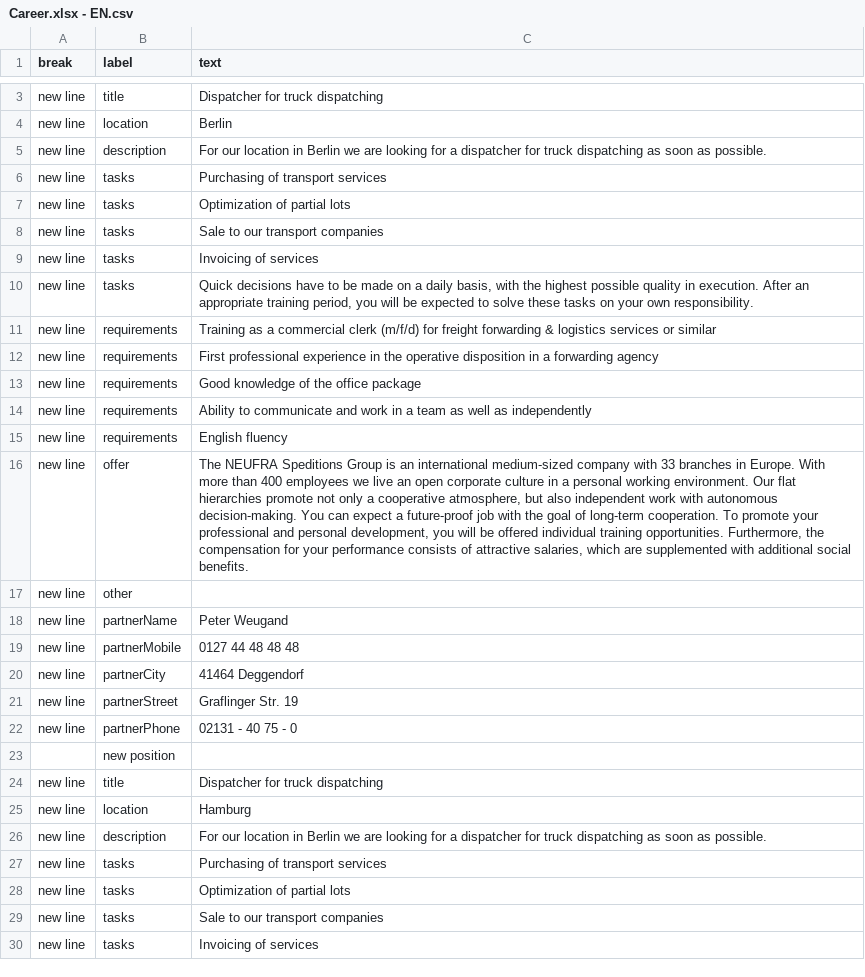
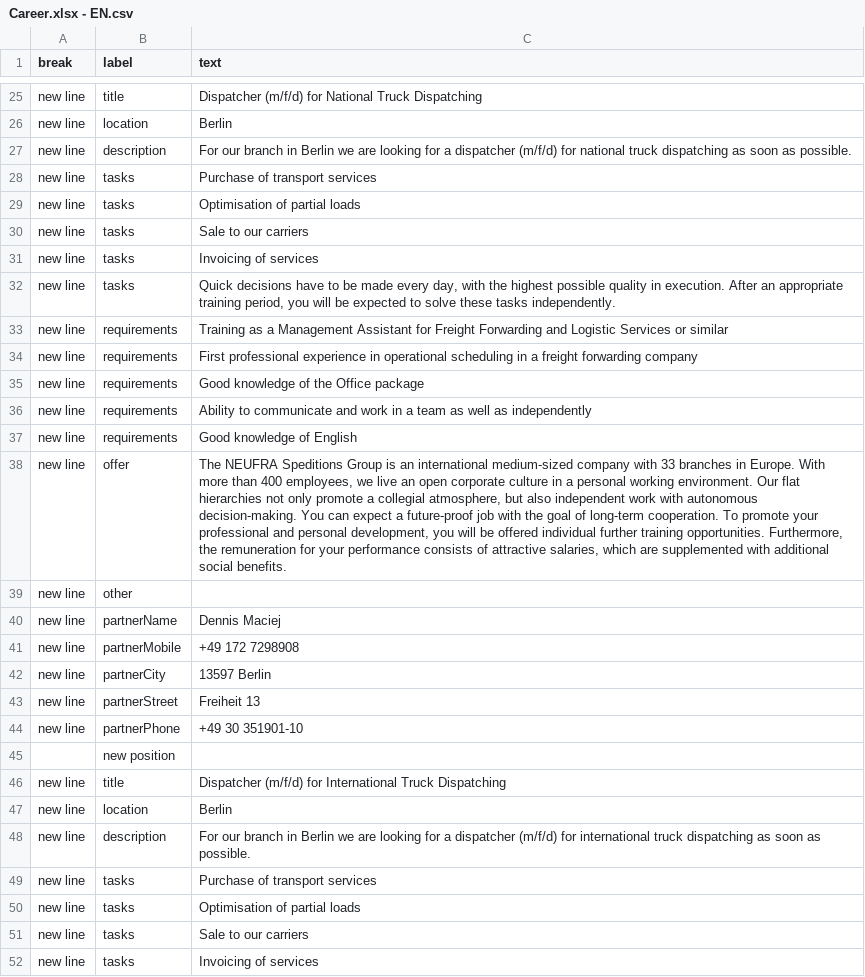
Before and after one commit to NeufraIT/neufra.eu, a CSV file: assets/files/carreer/Career.xlsx - EN.csv, drawn as a sheet; only a part is shown, gaps mark what is left out; addresses are those after the commit; the diff covers the shown part only; the diff names each change by its address in the sheet, - before the commit and + after, or states it on an @@ line.

Commit message:
Auto-generated commit [ci skip]

```diff
--- a/assets/files/carreer/Career.xlsx - EN.csv
+++ b/assets/files/carreer/Career.xlsx - EN.csv
-C25 (text): Dispatcher for truck dispatching
+C25 (text): Dispatcher (m/f/d) for National Truck Dispatching
-C27 (text): For our location in Berlin we are looking for a dispatcher for truck dispatching…
+C27 (text): For our branch in Berlin we are looking for a dispatcher (m/f/d) for national truck dispatching…
-C28 (text): Purchasing of transport services
+C28 (text): Purchase of transport services
-C29 (text): Optimization of partial lots
+C29 (text): Optimisation of partial loads
-C30 (text): Sale to our transport companies
+C30 (text): Sale to our carriers
-C32 (text): …be made on a daily basis, with the highest possible quality in execution. After an appropriate training period, you will be expected to solve these tasks on your own responsibility.
+C32 (text): …be made every day, with the highest possible quality in execution. After an appropriate training period, you will be expected to solve these tasks independently.
-C33 (text): …as a commercial clerk (m/f/d) for freight forwarding & logistics services or similar
+C33 (text): …as a Management Assistant for Freight Forwarding and Logistic Services or similar
-C34 (text): …experience in the operative disposition in a forwarding agency
+C34 (text): …experience in operational scheduling in a freight forwarding company
-C35 (text): Good knowledge of the office package
+C35 (text): Good knowledge of the Office package
-C37 (text): English fluency
+C37 (text): Good knowledge of English
-C38 (text): …than 400 employees we live an open corporate culture in a personal working environment. Our flat hierarchies promote not only a cooperative atmosphere, but also independent work with autonomous decision-making. You can expect a future-proof job with the goal of long-term cooperation. To promote your professional and personal development, you will be offered individual training opportunities. Furthermore, the compensation for your…
+C38 (text): …than 400 employees, we live an open corporate culture in a personal working environment. Our flat hierarchies not only promote a collegial atmosphere, but also independent work with autonomous decision-making. You can expect a future-proof job with the goal of long-term cooperation. To promote your professional and personal development, you will be offered individual further training opportunities. Furthermore, the remuneration for your…
-C40 (text): Peter Weugand
+C40 (text): Dennis Maciej
-C41 (text): 0127 44 48 48 48
+C41 (text): +49 172 7298908
-C42 (text): 41464 Deggendorf
+C42 (text): 13597 Berlin
-C43 (text): Graflinger Str. 19
+C43 (text): Freiheit 13
-C44 (text): 02131 - 40 75 - 0
+C44 (text): +49 30 351901-10
-C46 (text): Dispatcher for truck dispatching
+C46 (text): Dispatcher (m/f/d) for International Truck Dispatching
-C47 (text): Hamburg
+C47 (text): Berlin
-C48 (text): For our location in Berlin we are looking for a dispatcher for truck dispatching…
+C48 (text): For our branch in Berlin we are looking for a dispatcher (m/f/d) for international truck dispatching…
-C49 (text): Purchasing of transport services
+C49 (text): Purchase of transport services
-C50 (text): Optimization of partial lots
+C50 (text): Optimisation of partial loads
-C51 (text): Sale to our transport companies
+C51 (text): Sale to our carriers
```
Also changed, not shown: 19 added rows, 18 removed rows, 3 moved rows and 11 edited cells elsewhere in this file.
